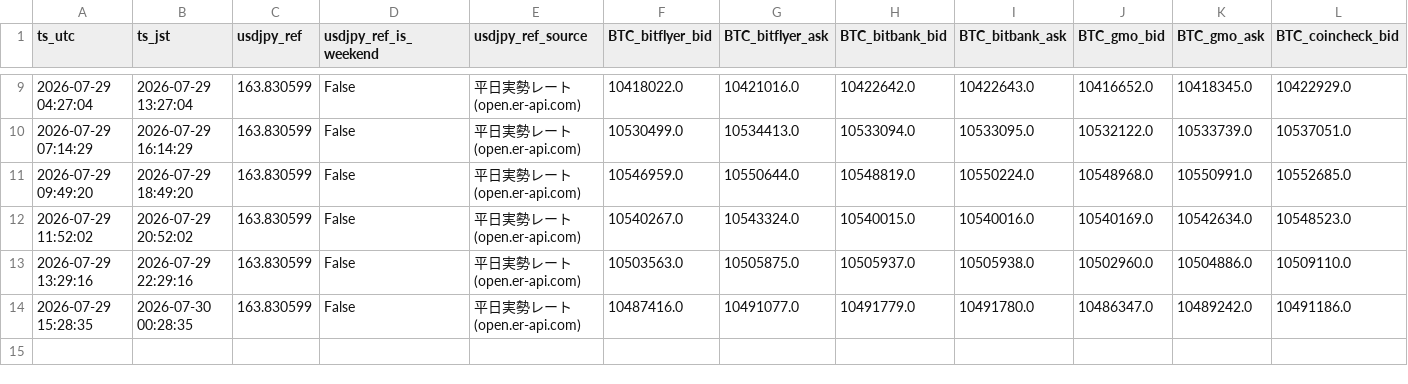
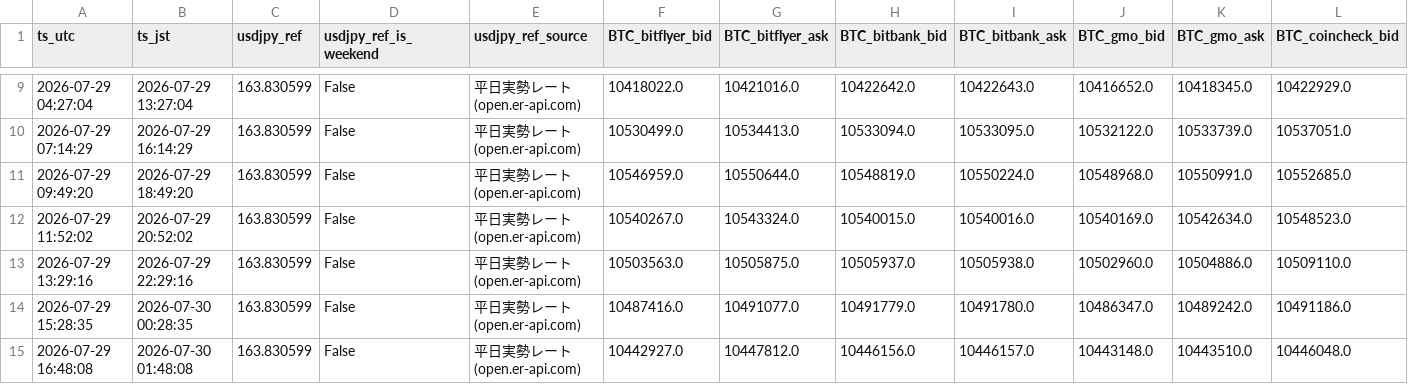
Before and after one commit to buzzsonic/base-lab, a CSV file: spread-logger/data/2026-07.csv, drawn as a sheet; only a part is shown, gaps mark what is left out; rows hold the shown columns only; the diff names each change by its address in the sheet, - before the commit and + after, or states it on an @@ line.

```diff
--- a/spread-logger/data/2026-07.csv
+++ b/spread-logger/data/2026-07.csv
+row 15: 2026-07-29 16:48:08 | 2026-07-30 01:48:08 | 163.830599 | False | 平日実勢レート(open.er-api.com) | 10442927.0 | 10447812.0 | 10446156.0 | 10446157.0 | 10443148.0 | 10443510.0 | 10446048.0
```
Also changed, not shown: 1 other file.
